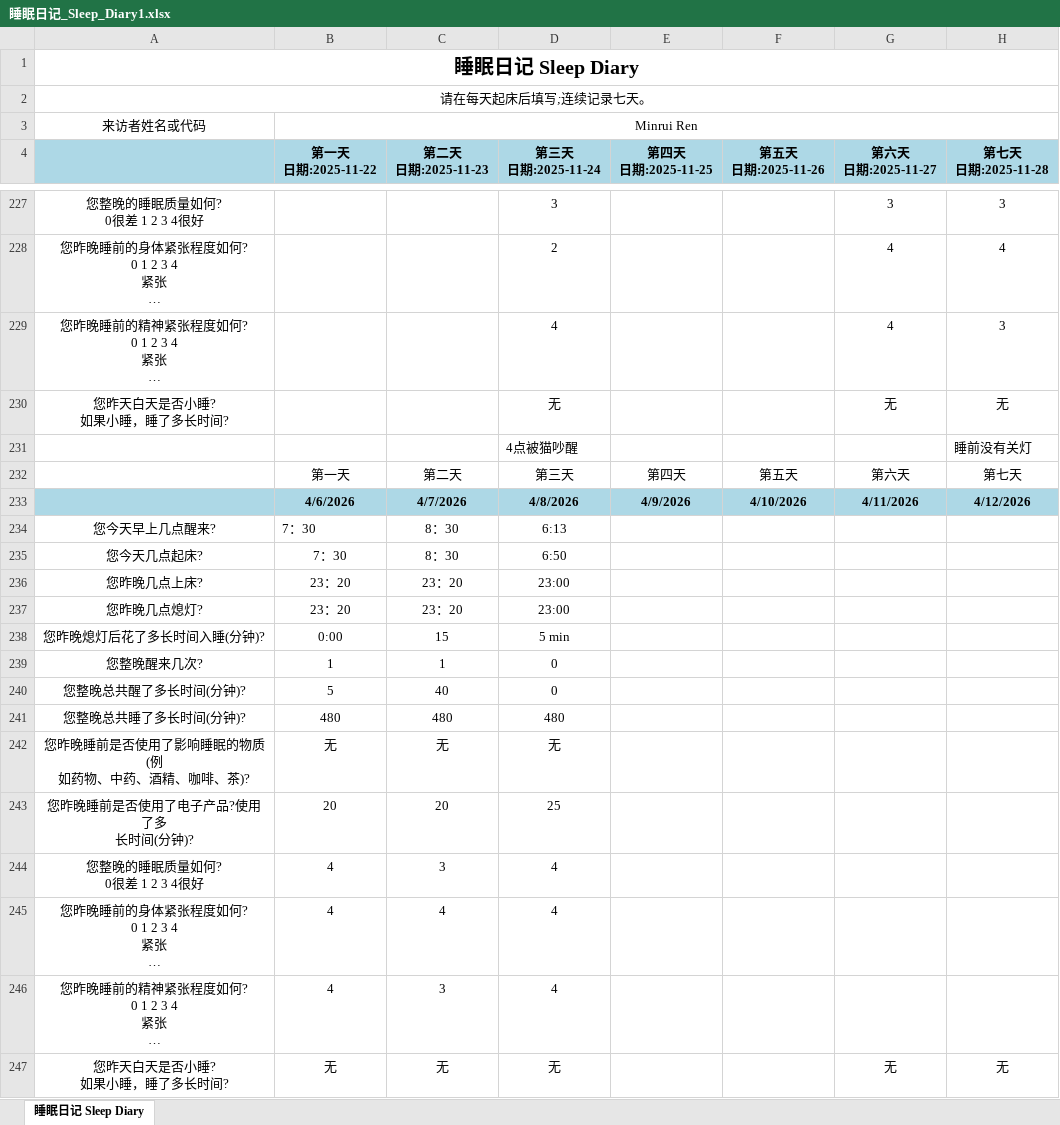
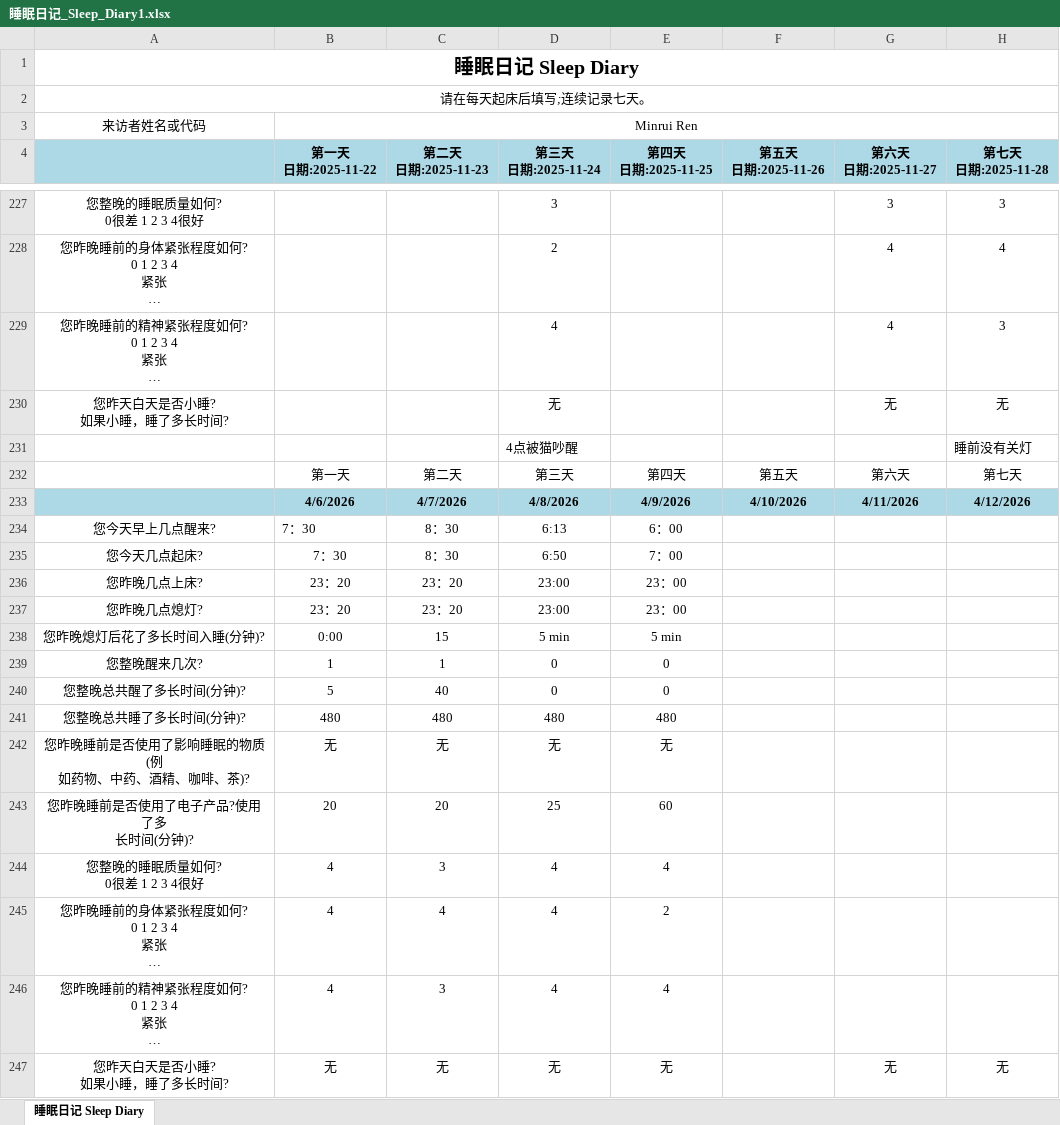
Before and after one commit to MinruiRen/My_like, an Excel workbook: 睡眠日记_Sleep_Diary1.xlsx, sheet 睡眠日记 Sleep Diary, drawn as a sheet; only a part is shown, gaps mark what is left out; long unchanged cells end in …; values as stored, in another font and other column widths than the file's, no borders; the diff names each change by its address in the sheet, - before the commit and + after, or states it on an @@ line.

```diff
--- a/睡眠日记_Sleep_Diary1.xlsx (sheet 睡眠日记 Sleep Diary)
+++ b/睡眠日记_Sleep_Diary1.xlsx (sheet 睡眠日记 Sleep Diary)
-E234 (第四天 日期:2025-11-25): (empty)
+E234 (第四天 日期:2025-11-25): 6：00
-E235 (第四天 日期:2025-11-25): (empty)
+E235 (第四天 日期:2025-11-25): 7：00
-E236:E237 (第四天 日期:2025-11-25): (empty)
+E236:E237 (第四天 日期:2025-11-25): 23：00
-E238 (第四天 日期:2025-11-25): (empty)
+E238 (第四天 日期:2025-11-25): 5 min
-E239:E240 (第四天 日期:2025-11-25): (empty)
+E239:E240 (第四天 日期:2025-11-25): 0
-E241 (第四天 日期:2025-11-25): (empty)
+E241 (第四天 日期:2025-11-25): 480
-E242 (第四天 日期:2025-11-25): (empty)
+E242 (第四天 日期:2025-11-25): 无
-E243 (第四天 日期:2025-11-25): (empty)
+E243 (第四天 日期:2025-11-25): 60
-E244 (第四天 日期:2025-11-25): (empty)
+E244 (第四天 日期:2025-11-25): 4
-E245 (第四天 日期:2025-11-25): (empty)
+E245 (第四天 日期:2025-11-25): 2
-E246 (第四天 日期:2025-11-25): (empty)
+E246 (第四天 日期:2025-11-25): 4
-E247 (第四天 日期:2025-11-25): (empty)
+E247 (第四天 日期:2025-11-25): 无
```
Also changed, not shown: 1 other file.
